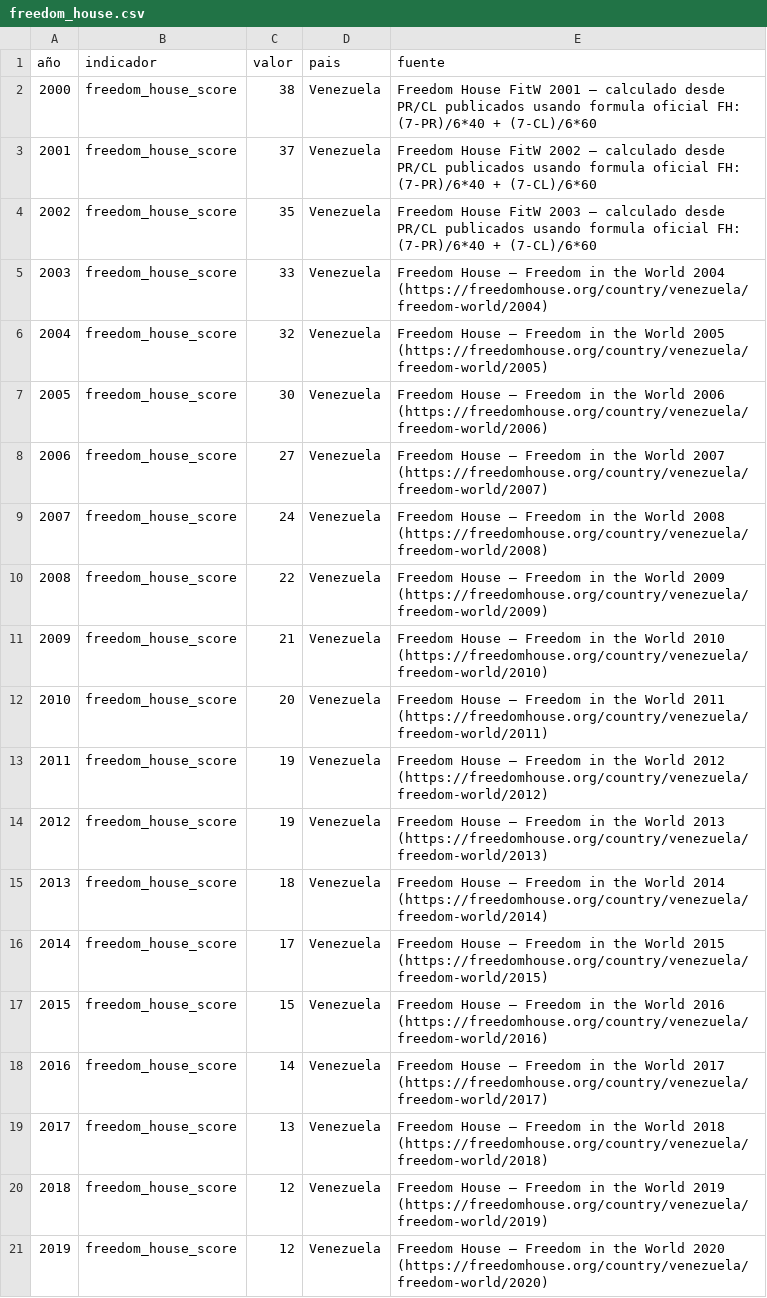
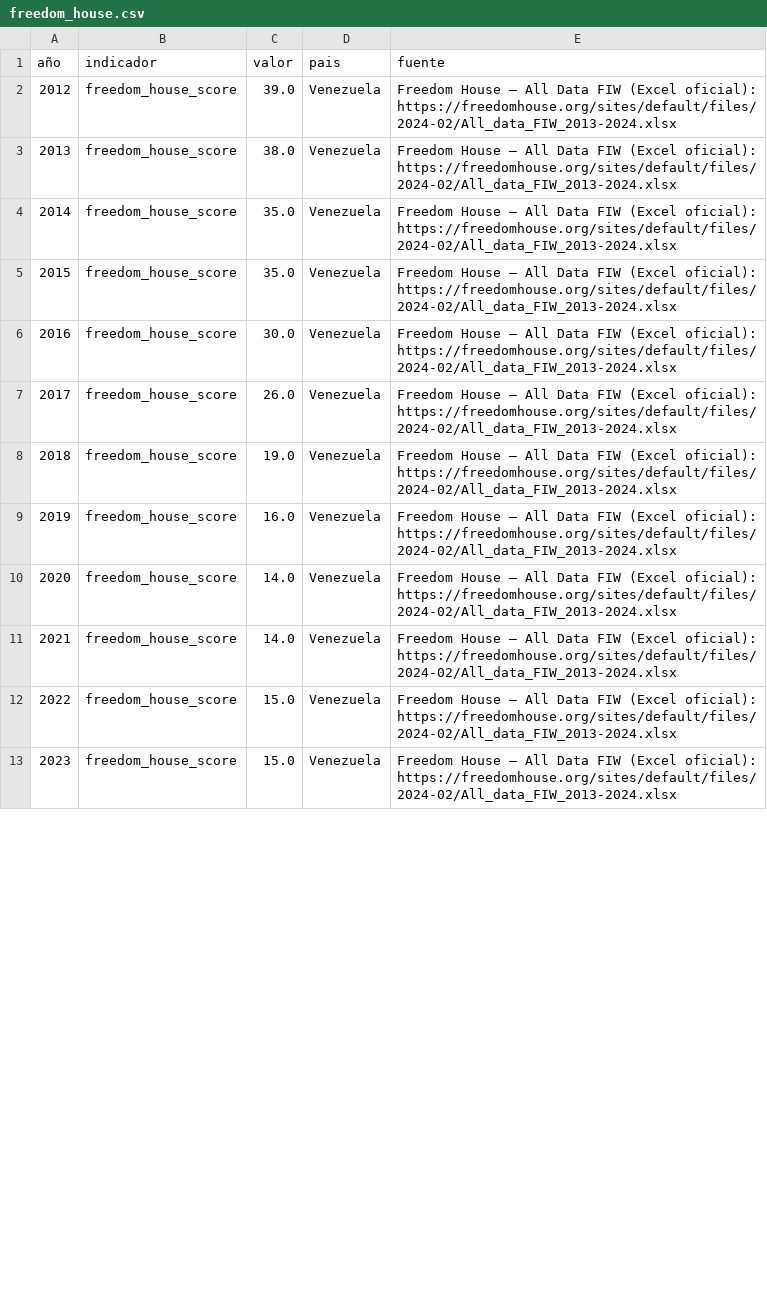
Before and after one commit to Felipegomeze2/ICIV, a CSV file: iciv/data/raw/freedom_house.csv, drawn as a sheet; only a part is shown; removed rows and columns are numbered as before the commit, all else as after; the diff covers the shown part only; the diff names each change by its address in the sheet, - before the commit and + after, or states it on an @@ line.

```diff
--- a/iciv/data/raw/freedom_house.csv
+++ b/iciv/data/raw/freedom_house.csv
-row 2: 2000 | freedom_house_score | 38 | Venezuela | Freedom House FitW 2001 — calculado desde PR/CL publicados usando formula oficial FH: (7-PR)/6*40 + (7-CL)/6*60
-row 3: 2001 | freedom_house_score | 37 | Venezuela | Freedom House FitW 2002 — calculado desde PR/CL publicados usando formula oficial FH: (7-PR)/6*40 + (7-CL)/6*60
-row 4: 2002 | freedom_house_score | 35 | Venezuela | Freedom House FitW 2003 — calculado desde PR/CL publicados usando formula oficial FH: (7-PR)/6*40 + (7-CL)/6*60
@@ column A (año) renumbered between rows 2 and 13 @@
-C2 (valor): 33
+C2 (valor): 39.0
-E2 (fuente): …House — Freedom in the World 2004 (https://freedomhouse.org/country/venezuela/freedom-world/2004)
+E2 (fuente): …House — All Data FIW (Excel oficial): https://freedomhouse.org/sites/default/files/2024-02/All_data_FIW_2013-2024.xlsx
-C3 (valor): 32
+C3 (valor): 38.0
-E3 (fuente): …House — Freedom in the World 2005 (https://freedomhouse.org/country/venezuela/freedom-world/2005)
+E3 (fuente): …House — All Data FIW (Excel oficial): https://freedomhouse.org/sites/default/files/2024-02/All_data_FIW_2013-2024.xlsx
-C4 (valor): 30
+C4 (valor): 35.0
-E4 (fuente): …House — Freedom in the World 2006 (https://freedomhouse.org/country/venezuela/freedom-world/2006)
+E4 (fuente): …House — All Data FIW (Excel oficial): https://freedomhouse.org/sites/default/files/2024-02/All_data_FIW_2013-2024.xlsx
-C5 (valor): 27
+C5 (valor): 35.0
-E5 (fuente): …House — Freedom in the World 2007 (https://freedomhouse.org/country/venezuela/freedom-world/2007)
+E5 (fuente): …House — All Data FIW (Excel oficial): https://freedomhouse.org/sites/default/files/2024-02/All_data_FIW_2013-2024.xlsx
-C6 (valor): 24
+C6 (valor): 30.0
-E6 (fuente): …House — Freedom in the World 2008 (https://freedomhouse.org/country/venezuela/freedom-world/2008)
+E6 (fuente): …House — All Data FIW (Excel oficial): https://freedomhouse.org/sites/default/files/2024-02/All_data_FIW_2013-2024.xlsx
-C7 (valor): 22
+C7 (valor): 26.0
-E7 (fuente): …House — Freedom in the World 2009 (https://freedomhouse.org/country/venezuela/freedom-world/2009)
+E7 (fuente): …House — All Data FIW (Excel oficial): https://freedomhouse.org/sites/default/files/2024-02/All_data_FIW_2013-2024.xlsx
-C8 (valor): 21
+C8 (valor): 19.0
-E8 (fuente): …House — Freedom in the World 2010 (https://freedomhouse.org/country/venezuela/freedom-world/2010)
+E8 (fuente): …House — All Data FIW (Excel oficial): https://freedomhouse.org/sites/default/files/2024-02/All_data_FIW_2013-2024.xlsx
-C9 (valor): 20
+C9 (valor): 16.0
-E9 (fuente): …House — Freedom in the World 2011 (https://freedomhouse.org/country/venezuela/freedom-world/2011)
+E9 (fuente): …House — All Data FIW (Excel oficial): https://freedomhouse.org/sites/default/files/2024-02/All_data_FIW_2013-2024.xlsx
-C10:C11 (valor): 19
+C10:C11 (valor): 14.0
-E10 (fuente): …House — Freedom in the World 2012 (https://freedomhouse.org/country/venezuela/freedom-world/2012)
+E10 (fuente): …House — All Data FIW (Excel oficial): https://freedomhouse.org/sites/default/files/2024-02/All_data_FIW_2013-2024.xlsx
-E11 (fuente): …House — Freedom in the World 2013 (https://freedomhouse.org/country/venezuela/freedom-world/2013)
+E11 (fuente): …House — All Data FIW (Excel oficial): https://freedomhouse.org/sites/default/files/2024-02/All_data_FIW_2013-2024.xlsx
-C12 (valor): 18
+C12 (valor): 15.0
-E12 (fuente): …House — Freedom in the World 2014 (https://freedomhouse.org/country/venezuela/freedom-world/2014)
+E12 (fuente): …House — All Data FIW (Excel oficial): https://freedomhouse.org/sites/default/files/2024-02/All_data_FIW_2013-2024.xlsx
-C13 (valor): 17
+C13 (valor): 15.0
-E13 (fuente): …House — Freedom in the World 2015 (https://freedomhouse.org/country/venezuela/freedom-world/2015)
+E13 (fuente): …House — All Data FIW (Excel oficial): https://freedomhouse.org/sites/default/files/2024-02/All_data_FIW_2013-2024.xlsx
-row 17: 2015 | freedom_house_score | 15 | Venezuela | Freedom House — Freedom in the World 2016 (https://freedomhouse.org/country/venezuela/freedom-world/2016)
-row 18: 2016 | freedom_house_score | 14 | Venezuela | Freedom House — Freedom in the World 2017 (https://freedomhouse.org/country/venezuela/freedom-world/2017)
-row 19: 2017 | freedom_house_score | 13 | Venezuela | Freedom House — Freedom in the World 2018 (https://freedomhouse.org/country/venezuela/freedom-world/2018)
-row 20: 2018 | freedom_house_score | 12 | Venezuela | Freedom House — Freedom in the World 2019 (https://freedomhouse.org/country/venezuela/freedom-world/2019)
-row 21: 2019 | freedom_house_score | 12 | Venezuela | Freedom House — Freedom in the World 2020 (https://freedomhouse.org/country/venezuela/freedom-world/2020)
```
Also changed, not shown: 4 removed rows and 2 edited cells elsewhere in this file, iciv/data/processed/iciv_dataset_wide.csv, iciv/data/raw/hdi.csv, 26 other files.
